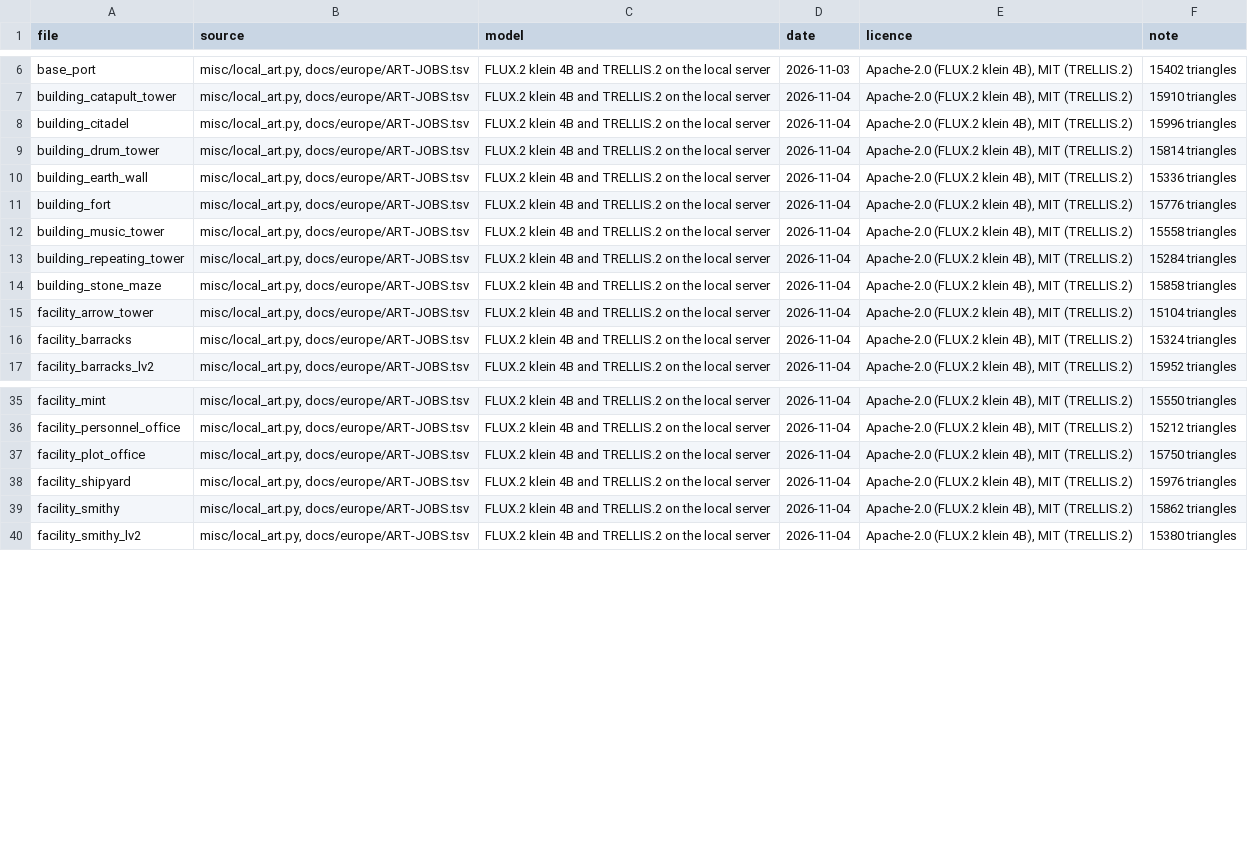
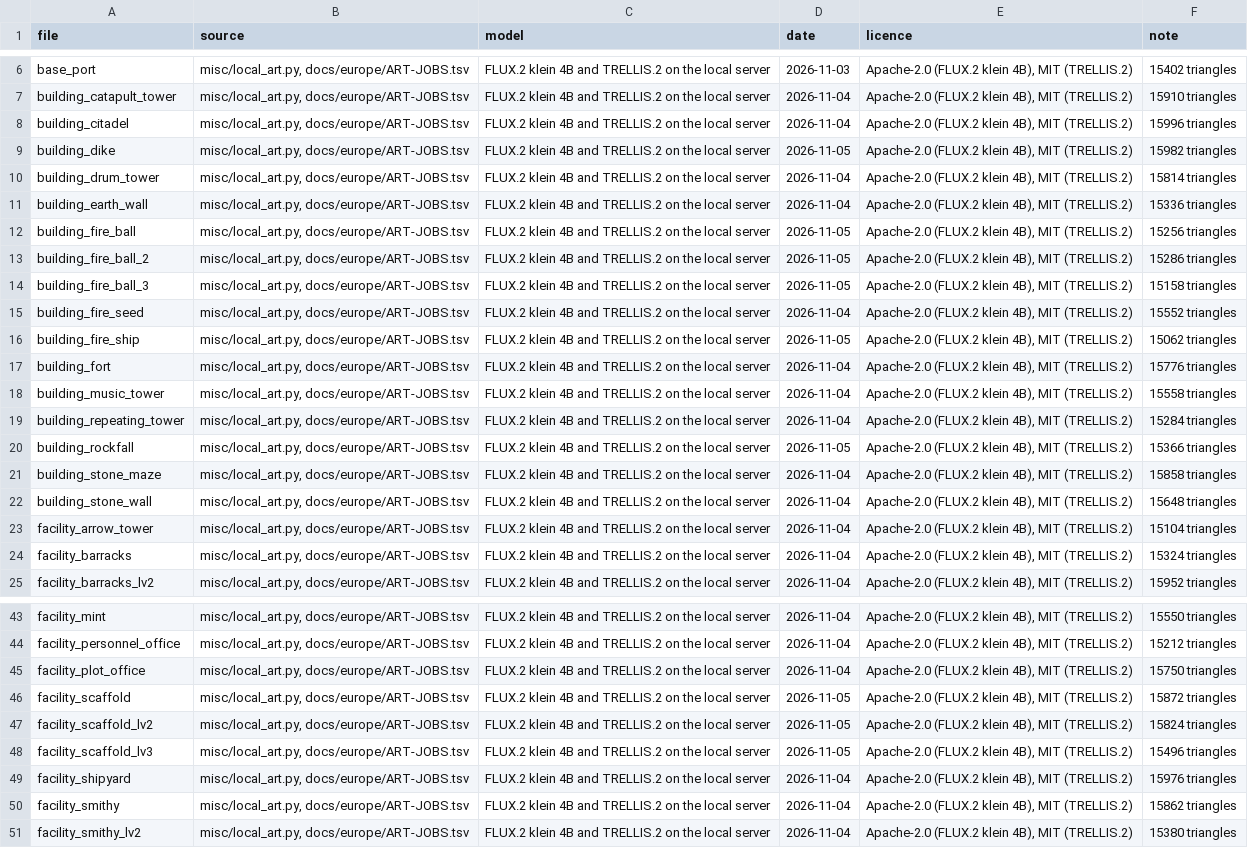
Before and after one commit to yksi7417/sanguodream, a TSV file: data/medieval_europe/models/provenance.tsv, drawn as a sheet; only a part is shown, gaps mark what is left out.

```diff
--- a/data/medieval_europe/models/provenance.tsv
+++ b/data/medieval_europe/models/provenance.tsv
@@ -8,4 +8,10 @@ building_catapult_tower	misc/local_art.py, docs/europe/ART-JOBS.tsv	FLUX.2 klein
 building_citadel	misc/local_art.py, docs/europe/ART-JOBS.tsv	FLUX.2 klein 4B and TRELLIS.2 on the local server	2026-11-04	Apache-2.0 (FLUX.2 klein 4B), MIT (TRELLIS.2)	15996 triangles
+building_dike	misc/local_art.py, docs/europe/ART-JOBS.tsv	FLUX.2 klein 4B and TRELLIS.2 on the local server	2026-11-05	Apache-2.0 (FLUX.2 klein 4B), MIT (TRELLIS.2)	15982 triangles
 building_drum_tower	misc/local_art.py, docs/europe/ART-JOBS.tsv	FLUX.2 klein 4B and TRELLIS.2 on the local server	2026-11-04	Apache-2.0 (FLUX.2 klein 4B), MIT (TRELLIS.2)	15814 triangles
 building_earth_wall	misc/local_art.py, docs/europe/ART-JOBS.tsv	FLUX.2 klein 4B and TRELLIS.2 on the local server	2026-11-04	Apache-2.0 (FLUX.2 klein 4B), MIT (TRELLIS.2)	15336 triangles
+building_fire_ball	misc/local_art.py, docs/europe/ART-JOBS.tsv	FLUX.2 klein 4B and TRELLIS.2 on the local server	2026-11-05	Apache-2.0 (FLUX.2 klein 4B), MIT (TRELLIS.2)	15256 triangles
+building_fire_ball_2	misc/local_art.py, docs/europe/ART-JOBS.tsv	FLUX.2 klein 4B and TRELLIS.2 on the local server	2026-11-05	Apache-2.0 (FLUX.2 klein 4B), MIT (TRELLIS.2)	15286 triangles
+building_fire_ball_3	misc/local_art.py, docs/europe/ART-JOBS.tsv	FLUX.2 klein 4B and TRELLIS.2 on the local server	2026-11-05	Apache-2.0 (FLUX.2 klein 4B), MIT (TRELLIS.2)	15158 triangles
+building_fire_seed	misc/local_art.py, docs/europe/ART-JOBS.tsv	FLUX.2 klein 4B and TRELLIS.2 on the local server	2026-11-04	Apache-2.0 (FLUX.2 klein 4B), MIT (TRELLIS.2)	15552 triangles
+building_fire_ship	misc/local_art.py, docs/europe/ART-JOBS.tsv	FLUX.2 klein 4B and TRELLIS.2 on the local server	2026-11-05	Apache-2.0 (FLUX.2 klein 4B), MIT (TRELLIS.2)	15062 triangles
 building_fort	misc/local_art.py, docs/europe/ART-JOBS.tsv	FLUX.2 klein 4B and TRELLIS.2 on the local server	2026-11-04	Apache-2.0 (FLUX.2 klein 4B), MIT (TRELLIS.2)	15776 triangles
@@ -13,3 +19,5 @@ building_music_tower	misc/local_art.py, docs/europe/ART-JOBS.tsv	FLUX.2 klein 4B
 building_repeating_tower	misc/local_art.py, docs/europe/ART-JOBS.tsv	FLUX.2 klein 4B and TRELLIS.2 on the local server	2026-11-04	Apache-2.0 (FLUX.2 klein 4B), MIT (TRELLIS.2)	15284 triangles
+building_rockfall	misc/local_art.py, docs/europe/ART-JOBS.tsv	FLUX.2 klein 4B and TRELLIS.2 on the local server	2026-11-05	Apache-2.0 (FLUX.2 klein 4B), MIT (TRELLIS.2)	15366 triangles
 building_stone_maze	misc/local_art.py, docs/europe/ART-JOBS.tsv	FLUX.2 klein 4B and TRELLIS.2 on the local server	2026-11-04	Apache-2.0 (FLUX.2 klein 4B), MIT (TRELLIS.2)	15858 triangles
+building_stone_wall	misc/local_art.py, docs/europe/ART-JOBS.tsv	FLUX.2 klein 4B and TRELLIS.2 on the local server	2026-11-04	Apache-2.0 (FLUX.2 klein 4B), MIT (TRELLIS.2)	15648 triangles
 facility_arrow_tower	misc/local_art.py, docs/europe/ART-JOBS.tsv	FLUX.2 klein 4B and TRELLIS.2 on the local server	2026-11-04	Apache-2.0 (FLUX.2 klein 4B), MIT (TRELLIS.2)	15104 triangles
@@ -37,2 +45,5 @@ facility_personnel_office	misc/local_art.py, docs/europe/ART-JOBS.tsv	FLUX.2 kle
 facility_plot_office	misc/local_art.py, docs/europe/ART-JOBS.tsv	FLUX.2 klein 4B and TRELLIS.2 on the local server	2026-11-04	Apache-2.0 (FLUX.2 klein 4B), MIT (TRELLIS.2)	15750 triangles
+facility_scaffold	misc/local_art.py, docs/europe/ART-JOBS.tsv	FLUX.2 klein 4B and TRELLIS.2 on the local server	2026-11-05	Apache-2.0 (FLUX.2 klein 4B), MIT (TRELLIS.2)	15872 triangles
+facility_scaffold_lv2	misc/local_art.py, docs/europe/ART-JOBS.tsv	FLUX.2 klein 4B and TRELLIS.2 on the local server	2026-11-05	Apache-2.0 (FLUX.2 klein 4B), MIT (TRELLIS.2)	15824 triangles
+facility_scaffold_lv3	misc/local_art.py, docs/europe/ART-JOBS.tsv	FLUX.2 klein 4B and TRELLIS.2 on the local server	2026-11-05	Apache-2.0 (FLUX.2 klein 4B), MIT (TRELLIS.2)	15496 triangles
 facility_shipyard	misc/local_art.py, docs/europe/ART-JOBS.tsv	FLUX.2 klein 4B and TRELLIS.2 on the local server	2026-11-04	Apache-2.0 (FLUX.2 klein 4B), MIT (TRELLIS.2)	15976 triangles
```
Also changed, not shown: 23 other files.
